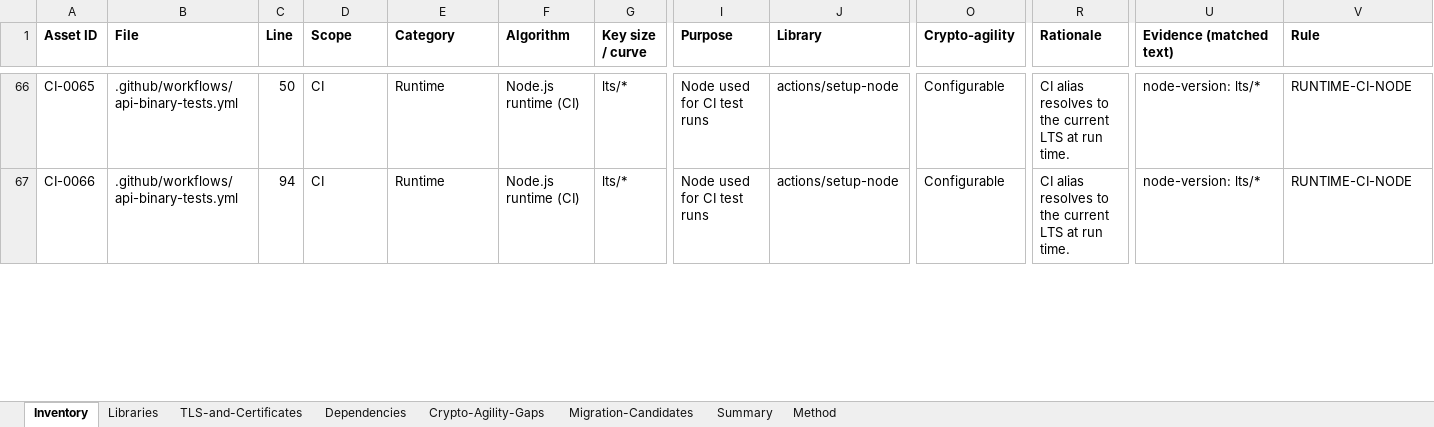
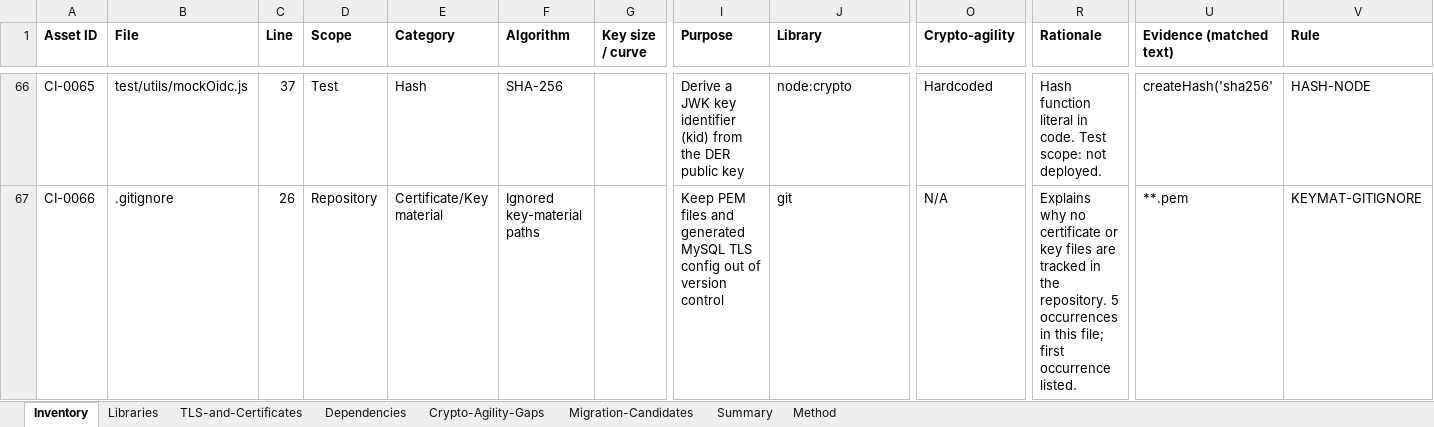
Before and after one commit to COG-GTM/DISA-stig-manager, an Excel workbook: docs/security/crypto-inventory/Cryptographic-Inventory.xlsx, sheet Inventory, drawn as a sheet; only a part is shown, gaps mark what is left out; values as stored, in another font and other column widths than the file's, no borders; conditional formats and table styles not drawn; the diff covers the shown part only; the diff names each change by its address in the sheet, - before the commit and + after, or states it on an @@ line.

```diff
--- a/docs/security/crypto-inventory/Cryptographic-Inventory.xlsx (sheet Inventory)
+++ b/docs/security/crypto-inventory/Cryptographic-Inventory.xlsx (sheet Inventory)
-B66 (File): .github/workflows/api-binary-tests.yml
+B66 (File): test/utils/mockOidc.js
-C66 (Line): 50
+C66 (Line): 37
-D66 (Scope): CI
+D66 (Scope): Test
-E66 (Category): Runtime
+E66 (Category): Hash
-F66 (Algorithm): Node.js runtime (CI)
+F66 (Algorithm): SHA-256
-G66:G67 (Key size / curve): lts/*
+G66:G67 (Key size / curve): (empty)
-I66 (Purpose): Node used for CI test runs
+I66 (Purpose): Derive a JWK key identifier (kid) from the DER public key
-J66 (Library): actions/setup-node
+J66 (Library): node:crypto
-O66 (Crypto-agility): Configurable
+O66 (Crypto-agility): Hardcoded
-R66 (Rationale): CI alias resolves to the current LTS at run time.
+R66 (Rationale): Hash function literal in code. Test scope: not deployed.
-U66 (Evidence (matched text)): node-version: lts/*
+U66 (Evidence (matched text)): createHash('sha256'
-V66 (Rule): RUNTIME-CI-NODE
+V66 (Rule): HASH-NODE
-B67 (File): .github/workflows/api-binary-tests.yml
+B67 (File): .gitignore
-C67 (Line): 94
+C67 (Line): 26
-D67 (Scope): CI
+D67 (Scope): Repository
-E67 (Category): Runtime
+E67 (Category): Certificate/Key material
-F67 (Algorithm): Node.js runtime (CI)
+F67 (Algorithm): Ignored key-material paths
-I67 (Purpose): Node used for CI test runs
+I67 (Purpose): Keep PEM files and generated MySQL TLS config out of version control
-J67 (Library): actions/setup-node
+J67 (Library): git
-O67 (Crypto-agility): Configurable
+O67 (Crypto-agility): N/A
-R67 (Rationale): CI alias resolves to the current LTS at run time.
+R67 (Rationale): Explains why no certificate or key files are tracked in the repository. 5 occurrences in this file; first occurrence listed.
-U67 (Evidence (matched text)): node-version: lts/*
+U67 (Evidence (matched text)): **.pem
-V67 (Rule): RUNTIME-CI-NODE
+V67 (Rule): KEYMAT-GITIGNORE
```
Also changed, not shown: 3 added rows and 501 edited cells elsewhere in this sheet, sheet Migration-Candidates, sheet Crypto-Agility-Gaps, sheet Summary, sheet Method, sheet Dependencies, 4 other files.
